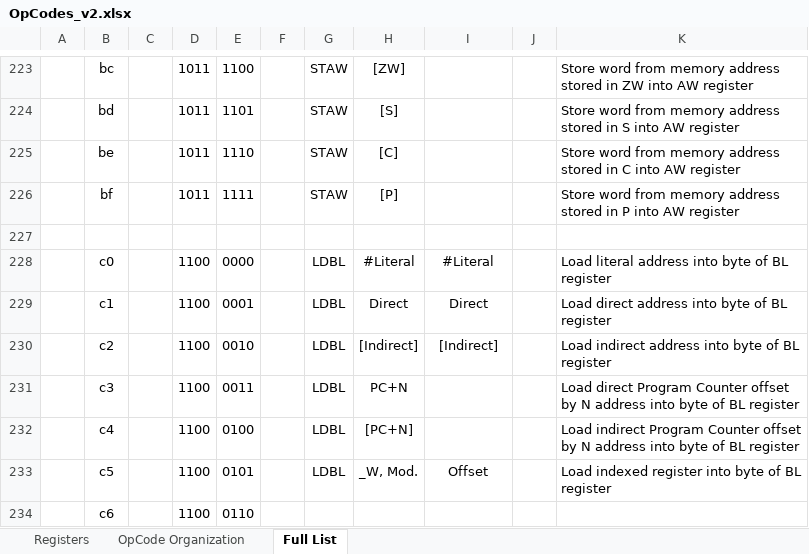
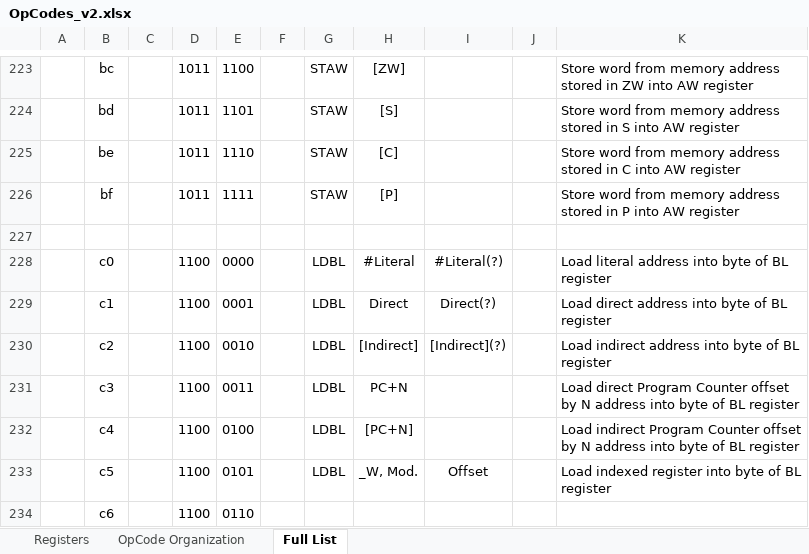
Before and after one commit to Nakazoto/CenturionComputer, an Excel workbook: Computer/OpCodes_v2.xlsx, sheet Full List, drawn as a sheet; only a part is shown, gaps mark what is left out; values as stored, in another font and other column widths than the file's, no borders; the diff covers the shown part only; the diff names each change by its address in the sheet, - before the commit and + after, or states it on an @@ line.

```diff
--- a/Computer/OpCodes_v2.xlsx (sheet Full List)
+++ b/Computer/OpCodes_v2.xlsx (sheet Full List)
-I228: #Literal
+I228: #Literal(?)
-I229: Direct
+I229: Direct(?)
-I230: [Indirect]
+I230: [Indirect](?)
```
Also changed, not shown: 35 edited cells elsewhere in this sheet, sheet OpCode Organization, Computer/CardEdgeConnectorPinout.xlsx, 4 other files.
